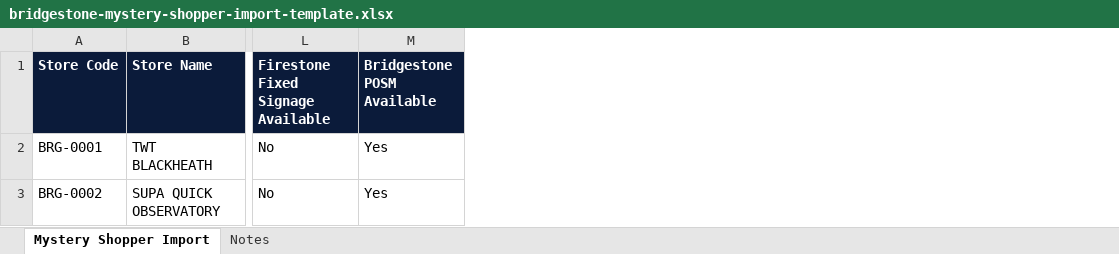
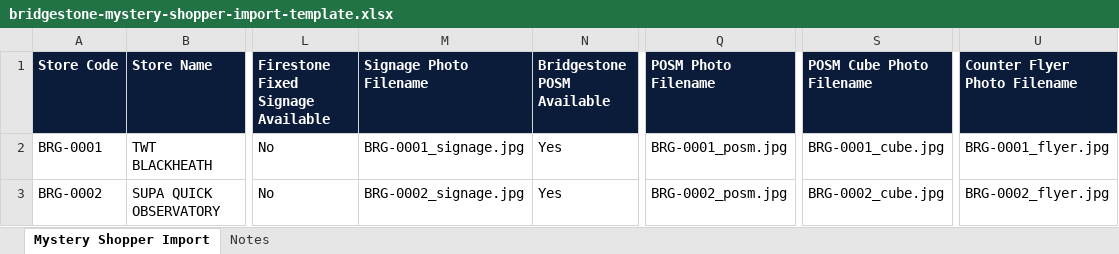
Before and after one commit to LeegraHQ/Leegra-pulse, an Excel workbook: public/reports/bridgestone/bridgestone-mystery-shopper-import-template.xlsx, sheet Mystery Shopper Import, drawn as a sheet; only a part is shown, gaps mark what is left out; values as stored, in another font and other column widths than the file's, no borders; the diff names each change by its address in the sheet, - before the commit and + after, or states it on an @@ line.

```diff
--- a/public/reports/bridgestone/bridgestone-mystery-shopper-import-template.xlsx (sheet Mystery Shopper Import)
+++ b/public/reports/bridgestone/bridgestone-mystery-shopper-import-template.xlsx (sheet Mystery Shopper Import)
+column M (Signage Photo Filename), rows 2-3: BRG-0001_signage.jpg | BRG-0002_signage.jpg
+column Q (POSM Photo Filename), rows 2-3: BRG-0001_posm.jpg | BRG-0002_posm.jpg
+column S (POSM Cube Photo Filename), rows 2-3: BRG-0001_cube.jpg | BRG-0002_cube.jpg
+column U (Counter Flyer Photo Filename), rows 2-3: BRG-0001_flyer.jpg | BRG-0002_flyer.jpg
```
Also changed, not shown: sheet Notes.
